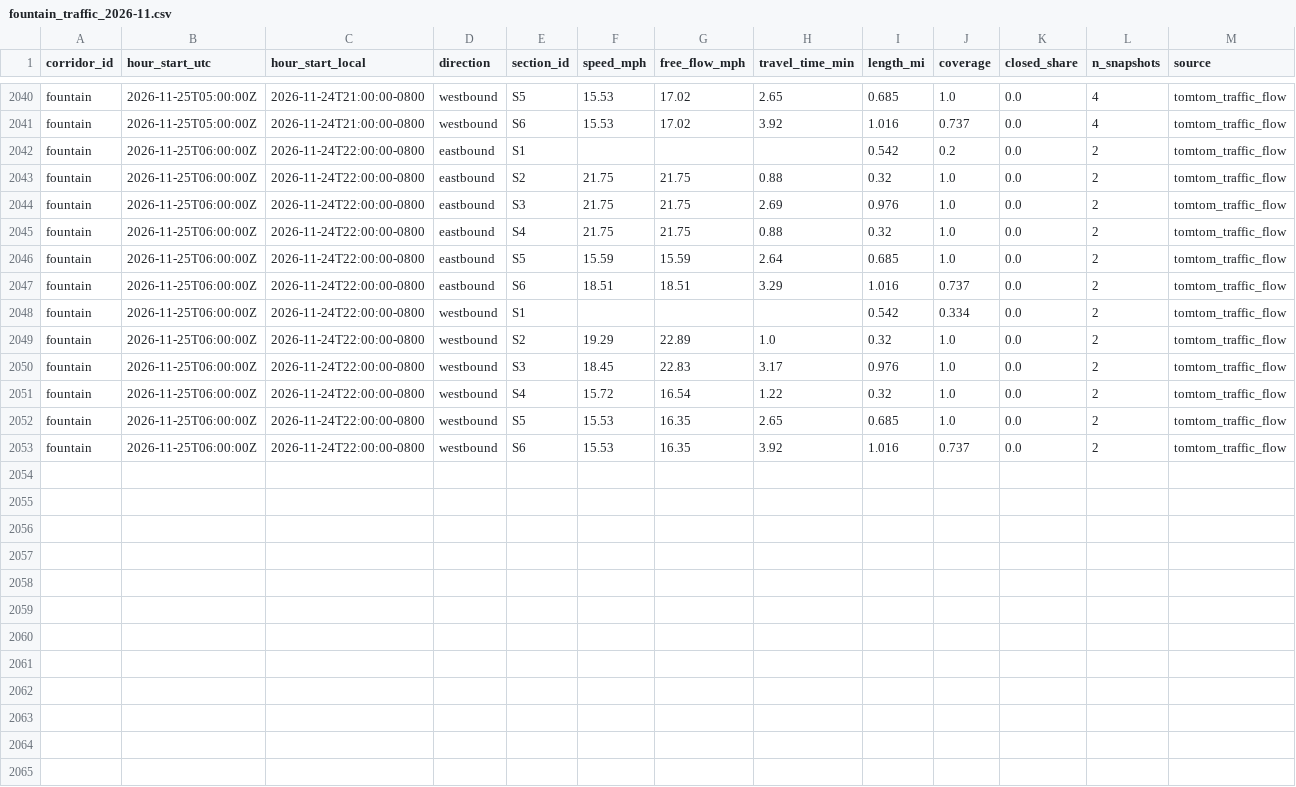
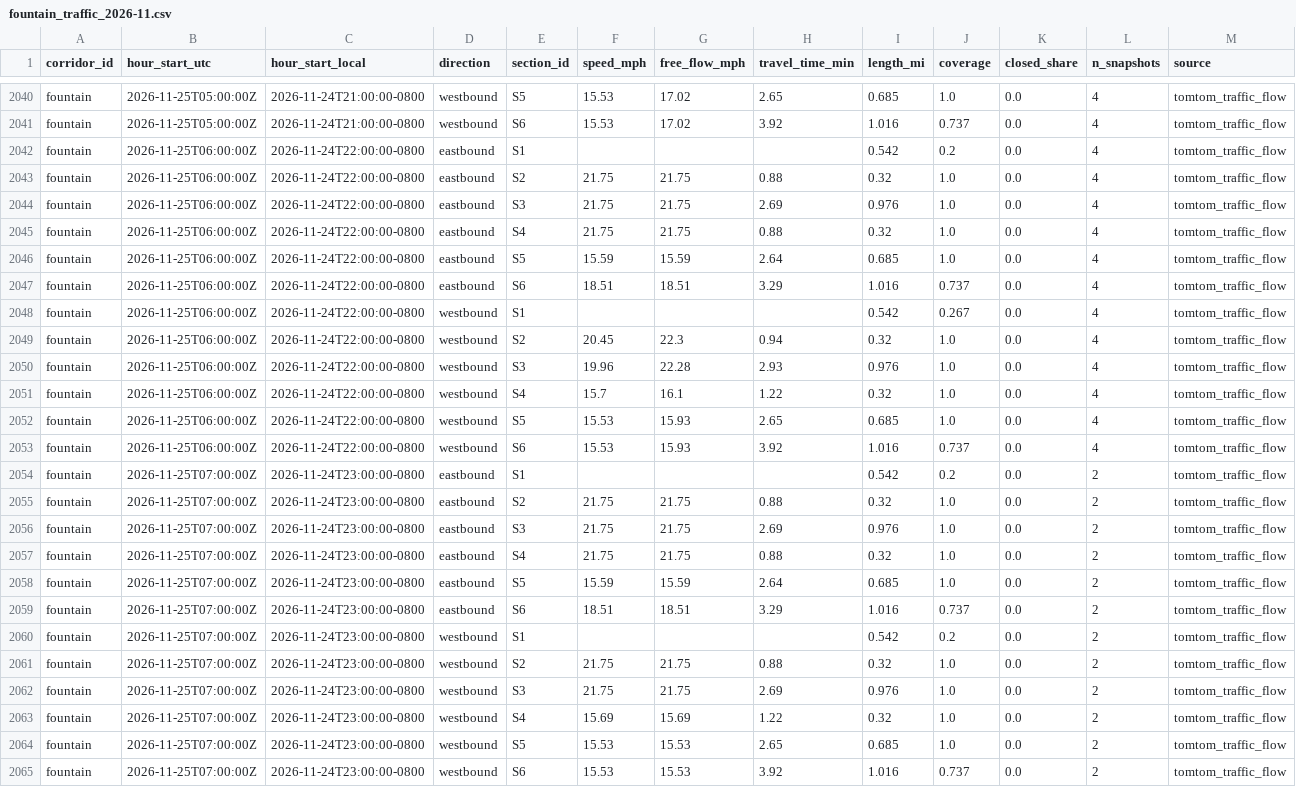
Before and after one commit to here/aviary, a CSV file: data/corridors/fountain/traffic/fountain_traffic_2026-11.csv, drawn as a sheet; only a part is shown, gaps mark what is left out.

```diff
--- a/data/corridors/fountain/traffic/fountain_traffic_2026-11.csv
+++ b/data/corridors/fountain/traffic/fountain_traffic_2026-11.csv
@@ -2041,13 +2041,25 @@ fountain,2026-11-25T05:00:00Z,2026-11-24T21:00:00-0800,westbound,S5,15.53,17.02,
 fountain,2026-11-25T05:00:00Z,2026-11-24T21:00:00-0800,westbound,S6,15.53,17.02,3.92,1.016,0.737,0.0,4,tomtom_traffic_flow
-fountain,2026-11-25T06:00:00Z,2026-11-24T22:00:00-0800,eastbound,S1,,,,0.542,0.2,0.0,2,tomtom_traffic_flow
-fountain,2026-11-25T06:00:00Z,2026-11-24T22:00:00-0800,eastbound,S2,21.75,21.75,0.88,0.32,1.0,0.0,2,tomtom_traffic_flow
-fountain,2026-11-25T06:00:00Z,2026-11-24T22:00:00-0800,eastbound,S3,21.75,21.75,2.69,0.976,1.0,0.0,2,tomtom_traffic_flow
-fountain,2026-11-25T06:00:00Z,2026-11-24T22:00:00-0800,eastbound,S4,21.75,21.75,0.88,0.32,1.0,0.0,2,tomtom_traffic_flow
-fountain,2026-11-25T06:00:00Z,2026-11-24T22:00:00-0800,eastbound,S5,15.59,15.59,2.64,0.685,1.0,0.0,2,tomtom_traffic_flow
-fountain,2026-11-25T06:00:00Z,2026-11-24T22:00:00-0800,eastbound,S6,18.51,18.51,3.29,1.016,0.737,0.0,2,tomtom_traffic_flow
-fountain,2026-11-25T06:00:00Z,2026-11-24T22:00:00-0800,westbound,S1,,,,0.542,0.334,0.0,2,tomtom_traffic_flow
-fountain,2026-11-25T06:00:00Z,2026-11-24T22:00:00-0800,westbound,S2,19.29,22.89,1.0,0.32,1.0,0.0,2,tomtom_traffic_flow
-fountain,2026-11-25T06:00:00Z,2026-11-24T22:00:00-0800,westbound,S3,18.45,22.83,3.17,0.976,1.0,0.0,2,tomtom_traffic_flow
-fountain,2026-11-25T06:00:00Z,2026-11-24T22:00:00-0800,westbound,S4,15.72,16.54,1.22,0.32,1.0,0.0,2,tomtom_traffic_flow
-fountain,2026-11-25T06:00:00Z,2026-11-24T22:00:00-0800,westbound,S5,15.53,16.35,2.65,0.685,1.0,0.0,2,tomtom_traffic_flow
-fountain,2026-11-25T06:00:00Z,2026-11-24T22:00:00-0800,westbound,S6,15.53,16.35,3.92,1.016,0.737,0.0,2,tomtom_traffic_flow
+fountain,2026-11-25T06:00:00Z,2026-11-24T22:00:00-0800,eastbound,S1,,,,0.542,0.2,0.0,4,tomtom_traffic_flow
+fountain,2026-11-25T06:00:00Z,2026-11-24T22:00:00-0800,eastbound,S2,21.75,21.75,0.88,0.32,1.0,0.0,4,tomtom_traffic_flow
+fountain,2026-11-25T06:00:00Z,2026-11-24T22:00:00-0800,eastbound,S3,21.75,21.75,2.69,0.976,1.0,0.0,4,tomtom_traffic_flow
+fountain,2026-11-25T06:00:00Z,2026-11-24T22:00:00-0800,eastbound,S4,21.75,21.75,0.88,0.32,1.0,0.0,4,tomtom_traffic_flow
+fountain,2026-11-25T06:00:00Z,2026-11-24T22:00:00-0800,eastbound,S5,15.59,15.59,2.64,0.685,1.0,0.0,4,tomtom_traffic_flow
+fountain,2026-11-25T06:00:00Z,2026-11-24T22:00:00-0800,eastbound,S6,18.51,18.51,3.29,1.016,0.737,0.0,4,tomtom_traffic_flow
+fountain,2026-11-25T06:00:00Z,2026-11-24T22:00:00-0800,westbound,S1,,,,0.542,0.267,0.0,4,tomtom_traffic_flow
+fountain,2026-11-25T06:00:00Z,2026-11-24T22:00:00-0800,westbound,S2,20.45,22.3,0.94,0.32,1.0,0.0,4,tomtom_traffic_flow
+fountain,2026-11-25T06:00:00Z,2026-11-24T22:00:00-0800,westbound,S3,19.96,22.28,2.93,0.976,1.0,0.0,4,tomtom_traffic_flow
+fountain,2026-11-25T06:00:00Z,2026-11-24T22:00:00-0800,westbound,S4,15.7,16.1,1.22,0.32,1.0,0.0,4,tomtom_traffic_flow
+fountain,2026-11-25T06:00:00Z,2026-11-24T22:00:00-0800,westbound,S5,15.53,15.93,2.65,0.685,1.0,0.0,4,tomtom_traffic_flow
+fountain,2026-11-25T06:00:00Z,2026-11-24T22:00:00-0800,westbound,S6,15.53,15.93,3.92,1.016,0.737,0.0,4,tomtom_traffic_flow
+fountain,2026-11-25T07:00:00Z,2026-11-24T23:00:00-0800,eastbound,S1,,,,0.542,0.2,0.0,2,tomtom_traffic_flow
+fountain,2026-11-25T07:00:00Z,2026-11-24T23:00:00-0800,eastbound,S2,21.75,21.75,0.88,0.32,1.0,0.0,2,tomtom_traffic_flow
+fountain,2026-11-25T07:00:00Z,2026-11-24T23:00:00-0800,eastbound,S3,21.75,21.75,2.69,0.976,1.0,0.0,2,tomtom_traffic_flow
+fountain,2026-11-25T07:00:00Z,2026-11-24T23:00:00-0800,eastbound,S4,21.75,21.75,0.88,0.32,1.0,0.0,2,tomtom_traffic_flow
+fountain,2026-11-25T07:00:00Z,2026-11-24T23:00:00-0800,eastbound,S5,15.59,15.59,2.64,0.685,1.0,0.0,2,tomtom_traffic_flow
+fountain,2026-11-25T07:00:00Z,2026-11-24T23:00:00-0800,eastbound,S6,18.51,18.51,3.29,1.016,0.737,0.0,2,tomtom_traffic_flow
+fountain,2026-11-25T07:00:00Z,2026-11-24T23:00:00-0800,westbound,S1,,,,0.542,0.2,0.0,2,tomtom_traffic_flow
+fountain,2026-11-25T07:00:00Z,2026-11-24T23:00:00-0800,westbound,S2,21.75,21.75,0.88,0.32,1.0,0.0,2,tomtom_traffic_flow
+fountain,2026-11-25T07:00:00Z,2026-11-24T23:00:00-0800,westbound,S3,21.75,21.75,2.69,0.976,1.0,0.0,2,tomtom_traffic_flow
+fountain,2026-11-25T07:00:00Z,2026-11-24T23:00:00-0800,westbound,S4,15.69,15.69,1.22,0.32,1.0,0.0,2,tomtom_traffic_flow
+fountain,2026-11-25T07:00:00Z,2026-11-24T23:00:00-0800,westbound,S5,15.53,15.53,2.65,0.685,1.0,0.0,2,tomtom_traffic_flow
+fountain,2026-11-25T07:00:00Z,2026-11-24T23:00:00-0800,westbound,S6,15.53,15.53,3.92,1.016,0.737,0.0,2,tomtom_traffic_flow
```
Also changed, not shown: data/corridors/hollywood/observed/hollywood_observed_2026-11.csv, data/corridors/sunset/observed/sunset_observed_2026-11.csv, 21 other files.
